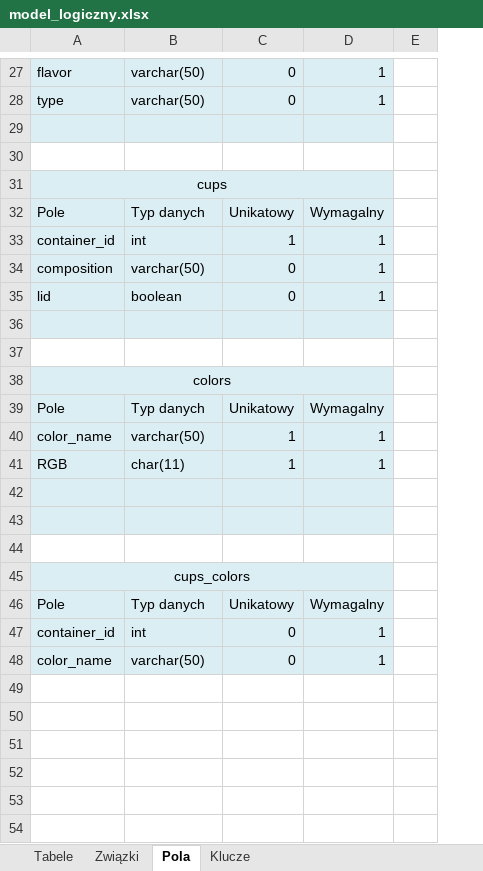
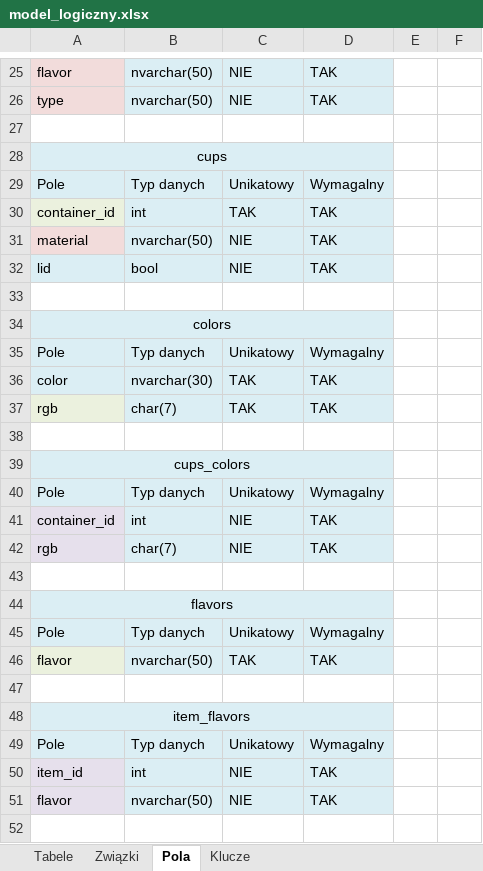
Before and after one commit to Alina-Kumorek/StudyFolder, an Excel workbook: modelowanie-danych-ćwiczenia/model_logiczny.xlsx, sheet Pola, drawn as a sheet; only a part is shown, gaps mark what is left out; values as stored, in another font and other column widths than the file's, no borders; removed rows and columns are numbered as before the commit, all else as after; the diff covers the shown part only; the diff names each change by its address in the sheet, - before the commit and + after, or states it on an @@ line.

```diff
--- a/modelowanie-danych-ćwiczenia/model_logiczny.xlsx (sheet Pola)
+++ b/modelowanie-danych-ćwiczenia/model_logiczny.xlsx (sheet Pola)
-column E, empty
+column E, empty
+column F, empty
-A25:A26 fill: #DBEEF4
+A25:A26 fill: #F2DCDB
-B25:B26: varchar(50)
+B25:B26: nvarchar(50)
-C25:C26: 0
+C25:C26: NIE
-D25:D26: 1
+D25:D26: TAK
-row 29: (empty)
-C30: 1
+C30: TAK
-D30: 1
+D30: TAK
-row 34: composition | varchar(50) | 0 | 1
+row 31: material | nvarchar(50) | NIE | TAK
-B32: boolean
+B32: bool
-C32: 0
+C32: NIE
-D32: 1
+D32: TAK
-row 36: (empty)
-row 40: color_name | varchar(50) | 1 | 1
-row 41: RGB | char(11) | 1 | 1
-row 36: (empty)
+row 36: color | nvarchar(30) | TAK | TAK
-row 37: (empty)
+row 37: rgb | char(7) | TAK | TAK
-C41: 0
+C41: NIE
-D41: 1
+D41: TAK
+row 42: rgb | char(7) | NIE | TAK
-row 43: color_name | varchar(50) | 0 | 1
+row 43: (empty)
-A43:D43 fill: #DBEEF4
+A43:D43 fill: none
@@ row 13 moved to row 44: flavors @@
+row 45: Pole | Typ danych | Unikatowy | Wymagalny
+row 46: flavor | nvarchar(50) | TAK | TAK
+row 47: (empty)
+row 48: item_flavors
+row 49: Pole | Typ danych | Unikatowy | Wymagalny
+row 50: item_id | int | NIE | TAK
+row 51: flavor | nvarchar(50) | NIE | TAK
+row 52: (empty)
```
Also changed, not shown: 24 added rows, 5 removed rows, 1 moved row and 19 edited cells elsewhere in this sheet, sheet Związki, sheet Klucze, sheet Tabele, 1 other file.
